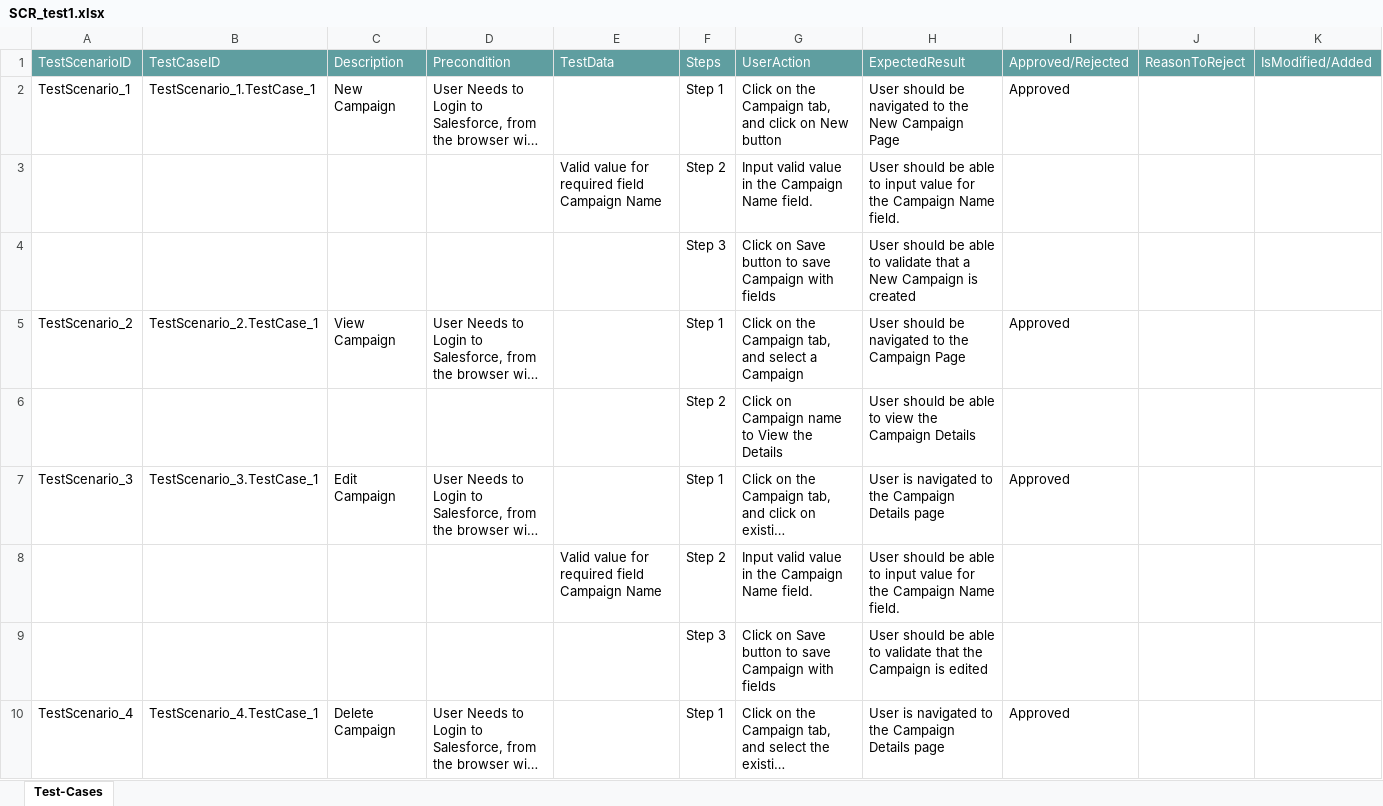
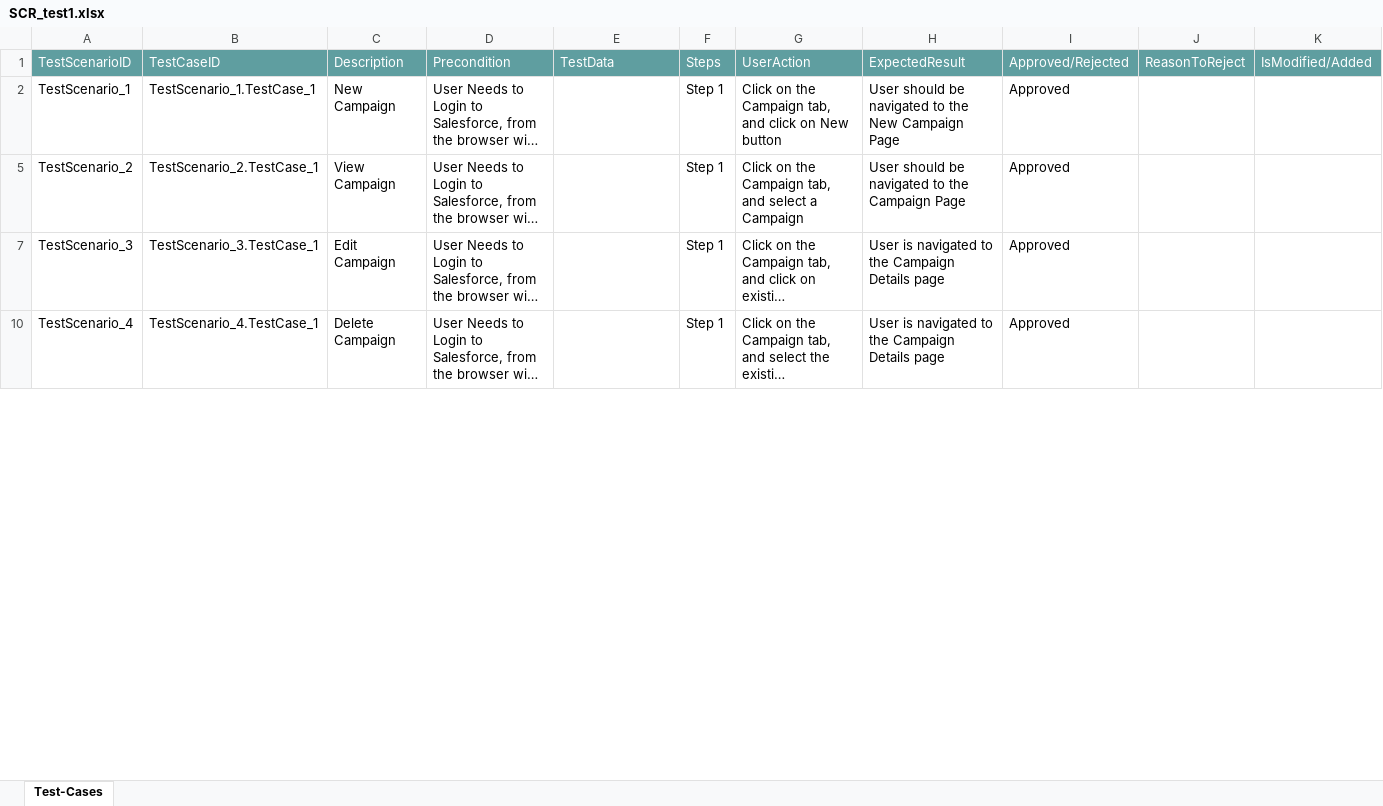
Before and after one commit to ShaikMohamedIrfan/r5_bugtest, an Excel workbook: SCR_test1.xlsx, sheet Test-Cases, drawn as a sheet; only a part is shown; long unchanged cells end in …; values as stored, in another font and other column widths than the file's, no borders; table styles not drawn; the diff covers the shown part only; the diff names each change by its address in the sheet, - before the commit and + after, or states it on an @@ line.

Commit message:
Add files via upload

```diff
--- a/SCR_test1.xlsx (sheet Test-Cases)
+++ b/SCR_test1.xlsx (sheet Test-Cases)
@@ row 3 hidden:  |  |  |  | Valid value for required field Campaign Name | Step 2 | Input valid value in the Campaign Name field. | User should be able to input value for the Campaign Name field. @@
@@ row 4 hidden:  |  |  |  |  | Step 3 | Click on Save button to save Campaign with fields | User should be able to validate that a New Campaign is created @@
@@ row 6 hidden:  |  |  |  |  | Step 2 | Click on Campaign name to View the Details | User should be able to view the Campaign Details @@
@@ row 8 hidden:  |  |  |  | Valid value for required field Campaign Name | Step 2 | Input valid value in the Campaign Name field. | User should be able to input value for the Campaign Name field. @@
@@ row 9 hidden:  |  |  |  |  | Step 3 | Click on Save button to save Campaign with fields | User should be able to validate that the Campaign is edited @@
```
Also changed, not shown: 15 hidden or unhidden rows and 3 edited cells elsewhere in this sheet.
